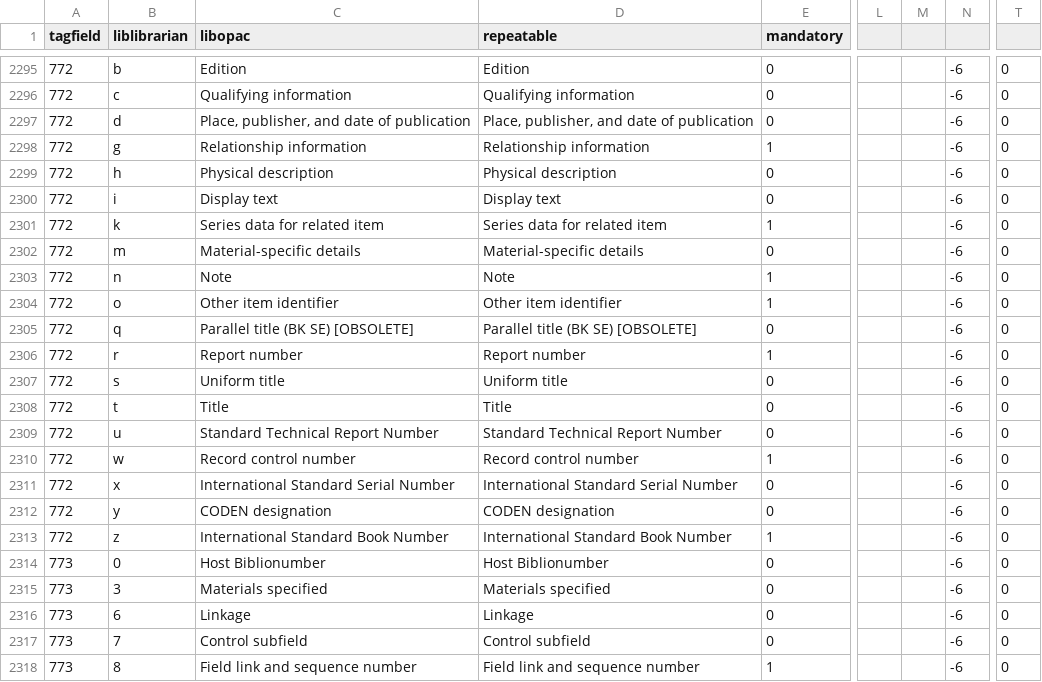
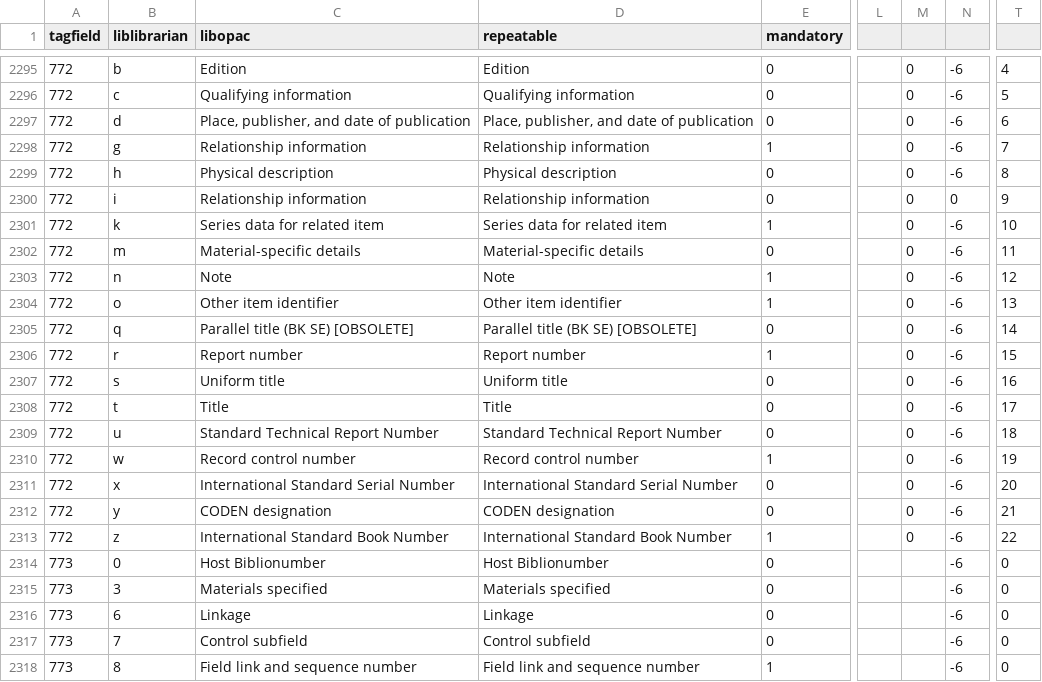
Before and after one commit to cca/koha_snippets, a CSV file: marc_frameworks/export_default.csv, drawn as a sheet; only a part is shown, gaps mark what is left out; the diff covers the shown part only; the diff names each change by its address in the sheet, - before the commit and + after, or states it on an @@ line.

```diff
--- a/marc_frameworks/export_default.csv
+++ b/marc_frameworks/export_default.csv
-M2295:M2313: (empty)
+M2295:M2313: 0
-T2295: 0
+T2295: 4
-T2296: 0
+T2296: 5
-T2297: 0
+T2297: 6
-T2298: 0
+T2298: 7
-T2299: 0
+T2299: 8
-C2300 (libopac): Display text
+C2300 (libopac): Relationship information
-D2300 (repeatable): Display text
+D2300 (repeatable): Relationship information
-N2300: -6
+N2300: 0
-T2300: 0
+T2300: 9
-T2301: 0
+T2301: 10
-T2302: 0
+T2302: 11
-T2303: 0
+T2303: 12
-T2304: 0
+T2304: 13
-T2305: 0
+T2305: 14
-T2306: 0
+T2306: 15
-T2307: 0
+T2307: 16
-T2308: 0
+T2308: 17
-T2309: 0
+T2309: 18
-T2310: 0
+T2310: 19
-T2311: 0
+T2311: 20
-T2312: 0
+T2312: 21
-T2313: 0
+T2313: 22
```
Also changed, not shown: 55 edited cells elsewhere in this file, 1 other file.
